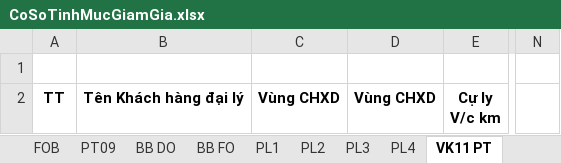
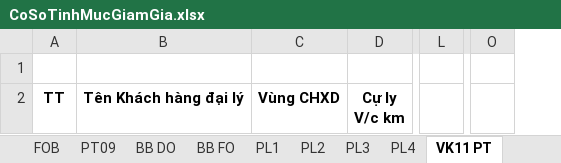
Before and after one commit to lehlong/TMS, an Excel workbook: TMS_API/DMS.API/Template/CoSoTinhMucGiamGia.xlsx, sheet VK11 PT, drawn as a sheet; only a part is shown, gaps mark what is left out; values as stored, in another font and other column widths than the file's, no borders; removed rows and columns are numbered as before the commit, all else as after; the diff names each change by its address in the sheet, - before the commit and + after, or states it on an @@ line.

```diff
--- a/TMS_API/DMS.API/Template/CoSoTinhMucGiamGia.xlsx (sheet VK11 PT)
+++ b/TMS_API/DMS.API/Template/CoSoTinhMucGiamGia.xlsx (sheet VK11 PT)
-column D, row 2: Vùng CHXD
+column L, empty
-column N, empty
+column O, empty
```
Also changed, not shown: sheet VK11 DB, sheet VK11-FOB, 1 other file.
